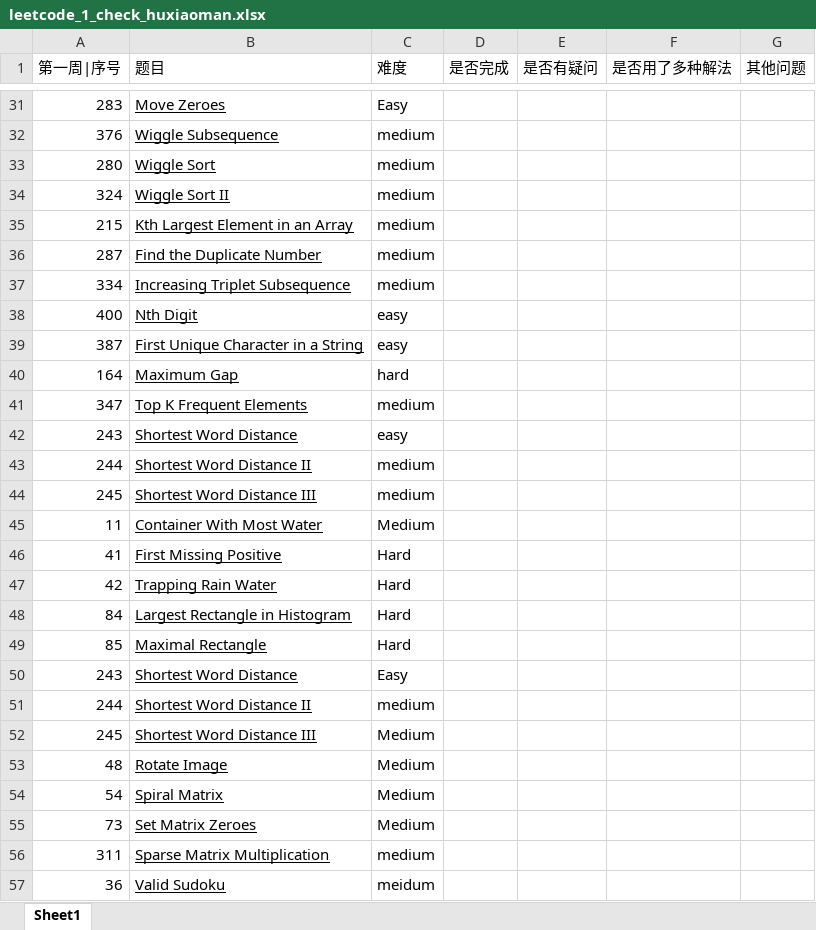
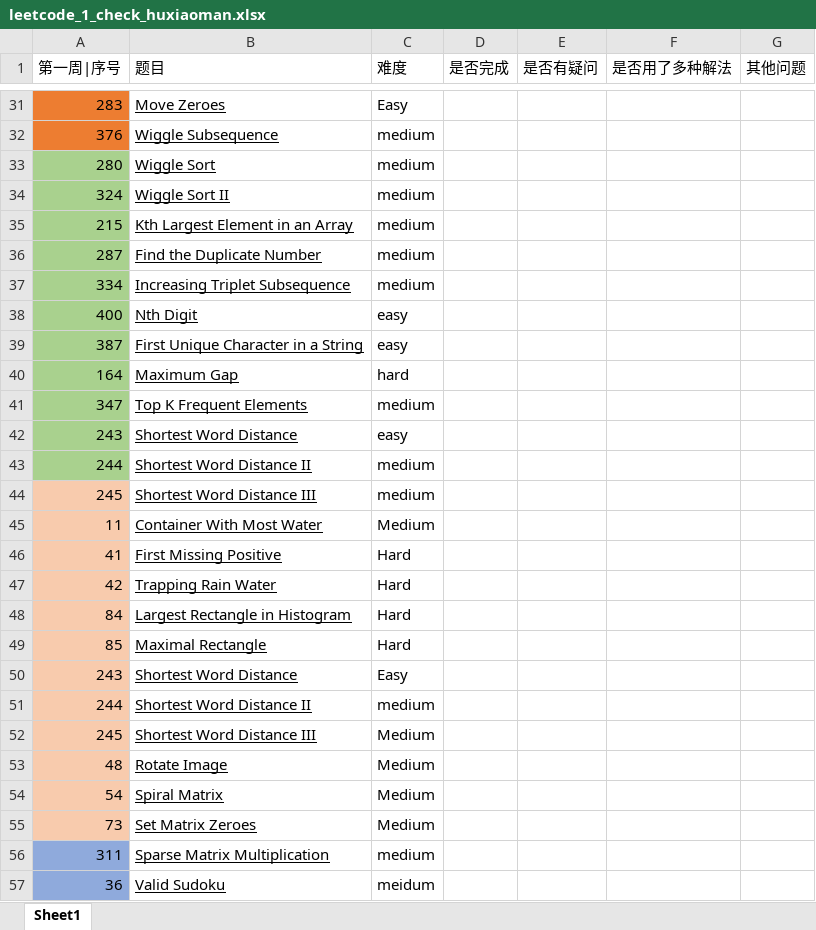
Before and after one commit to AMaoYouDianFang/LeetCodeProblems, an Excel workbook: leetcode_1_check_huxiaoman.xlsx, sheet Sheet1, drawn as a sheet; only a part is shown, gaps mark what is left out; values as stored, in another font and other column widths than the file's, no borders; the diff covers the shown part only; the diff names each change by its address in the sheet, - before the commit and + after, or states it on an @@ line.

```diff
--- a/leetcode_1_check_huxiaoman.xlsx (sheet Sheet1)
+++ b/leetcode_1_check_huxiaoman.xlsx (sheet Sheet1)
-A31:A32 fill: none
+A31:A32 fill: #ED7D31
-A33:A43 fill: none
+A33:A43 fill: #A9D18E
-A44:A55 fill: none
+A44:A55 fill: #F8CBAD
-A56:A57 fill: none
+A56:A57 fill: #8FAADC
```
Also changed, not shown: 48 edited cells and cell formats elsewhere in this sheet, 2 other files.
